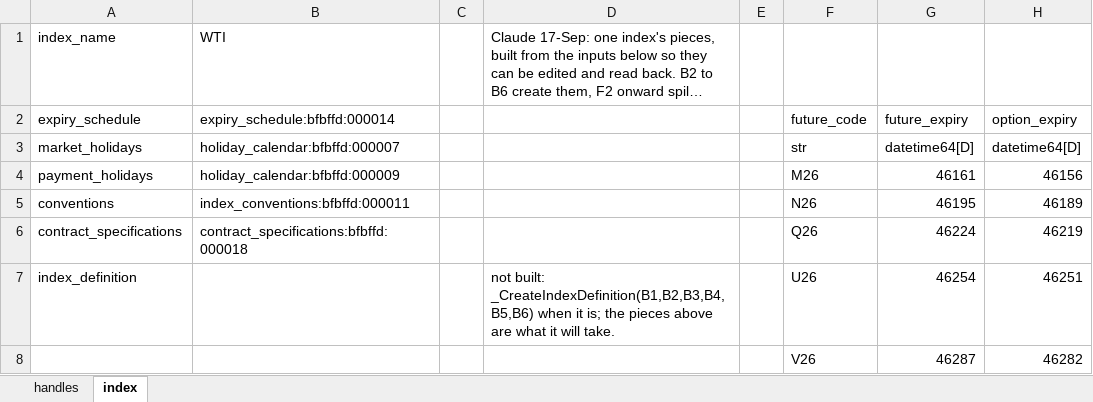
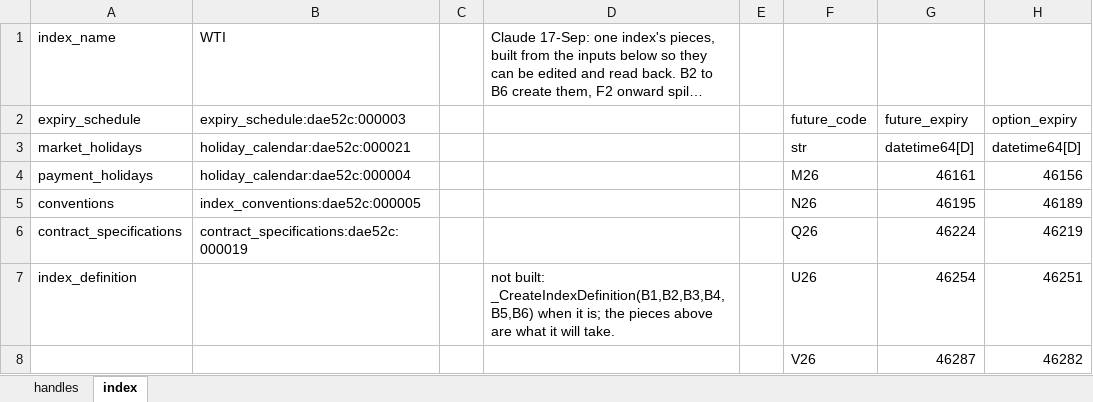
Before and after one commit to gobbles404/catalyst, an Excel workbook: workbooks/handles.xlsx, sheet index, drawn as a sheet; only a part is shown; long unchanged cells end in …; values as stored, in another font and other column widths than the file's, no borders; the diff names each change by its address in the sheet, - before the commit and + after, or states it on an @@ line.

```diff
--- a/workbooks/handles.xlsx (sheet index)
+++ b/workbooks/handles.xlsx (sheet index)
-B2: expiry_schedule:bfbffd:000014
+B2: expiry_schedule:dae52c:000003
-B3: holiday_calendar:bfbffd:000007
+B3: holiday_calendar:dae52c:000021
-B4: holiday_calendar:bfbffd:000009
+B4: holiday_calendar:dae52c:000004
-B5: index_conventions:bfbffd:000011
+B5: index_conventions:dae52c:000005
-B6: contract_specifications:bfbffd:000018
+B6: contract_specifications:dae52c:000019
```
Also changed, not shown: sheet handles, 19 other files.
